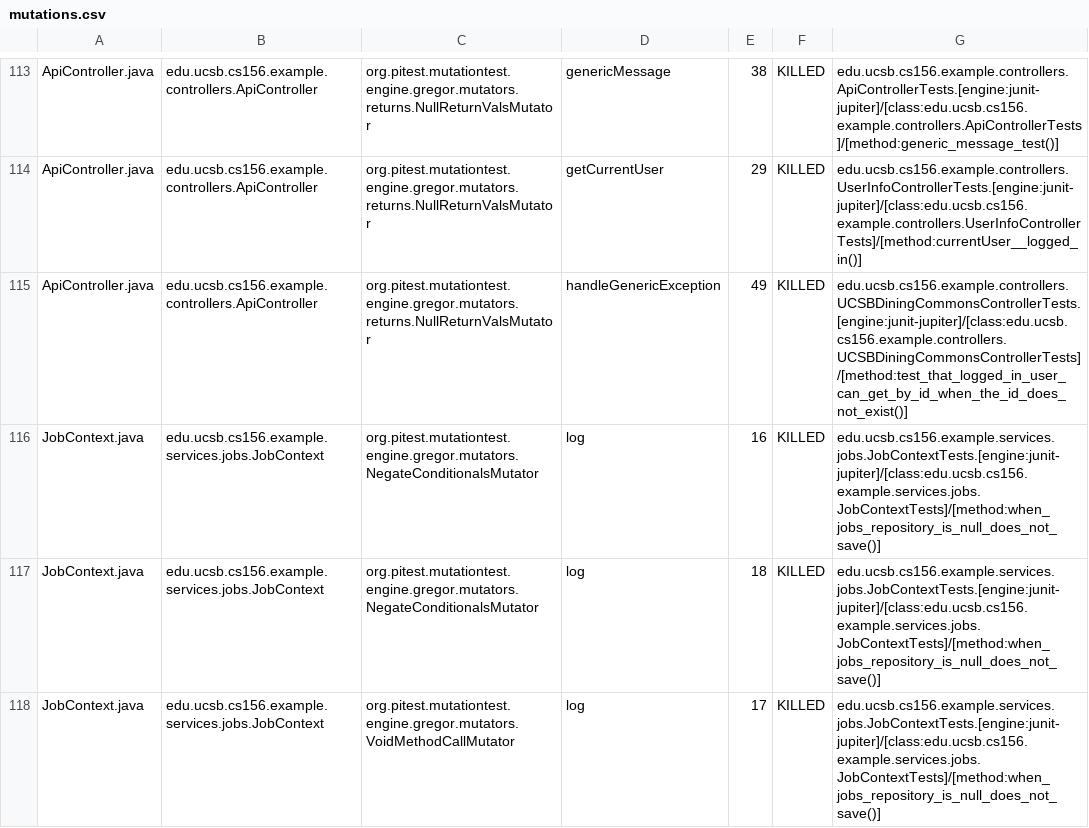
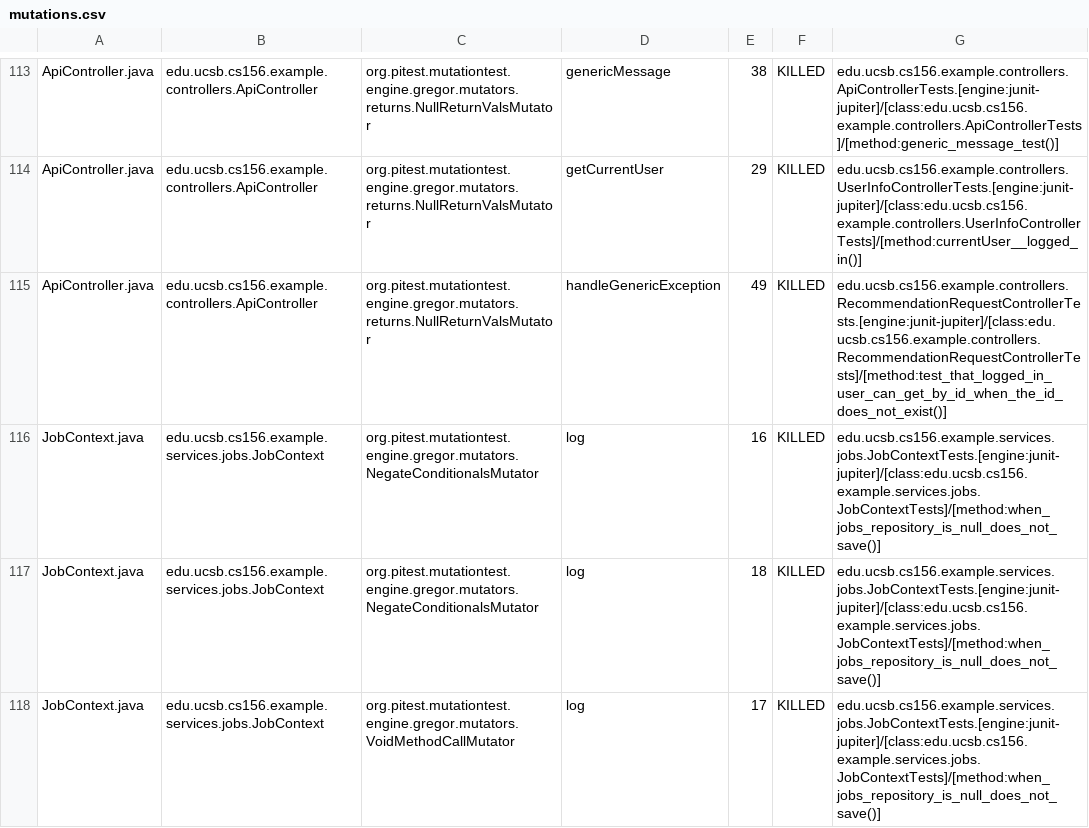
Before and after one commit to ucsb-cs156-s25/team02-s25-01, a CSV file: prs/72/pitest/mutations.csv, drawn as a sheet; only a part is shown, gaps mark what is left out.

Commit message:
Deploying to gh-pages from @ ucsb-cs156-s25/team02-s25-01@fb636c2121629a2097dd6dc653b2cea73dfa3d17 🚀

```diff
--- a/prs/72/pitest/mutations.csv
+++ b/prs/72/pitest/mutations.csv
@@ -114,3 +114,3 @@ ApiController.java,edu.ucsb.cs156.example.controllers.ApiController,org.pitest.m
 ApiController.java,edu.ucsb.cs156.example.controllers.ApiController,org.pitest.mutationtest.engine.gregor.mutators.returns.NullReturnValsMutator,getCurrentUser,29,KILLED,edu.ucsb.cs156.example.controllers.UserInfoControllerTests.[engine:junit-jupiter]/[class:edu.ucsb.cs156.example.controllers.UserInfoControllerTests]/[method:currentUser__logged_in()]
-ApiController.java,edu.ucsb.cs156.example.controllers.ApiController,org.pitest.mutationtest.engine.gregor.mutators.returns.NullReturnValsMutator,handleGenericException,49,KILLED,edu.ucsb.cs156.example.controllers.UCSBDiningCommonsControllerTests.[engine:junit-jupiter]/[class:edu.ucsb.cs156.example.controllers.UCSBDiningCommonsControllerTests]/[method:test_that_logged_in_user_can_get_by_id_when_the_id_does_not_exist()]
+ApiController.java,edu.ucsb.cs156.example.controllers.ApiController,org.pitest.mutationtest.engine.gregor.mutators.returns.NullReturnValsMutator,handleGenericException,49,KILLED,edu.ucsb.cs156.example.controllers.RecommendationRequestControllerTests.[engine:junit-jupiter]/[class:edu.ucsb.cs156.example.controllers.RecommendationRequestControllerTests]/[method:test_that_logged_in_user_can_get_by_id_when_the_id_does_not_exist()]
 JobContext.java,edu.ucsb.cs156.example.services.jobs.JobContext,org.pitest.mutationtest.engine.gregor.mutators.NegateConditionalsMutator,log,16,KILLED,edu.ucsb.cs156.example.services.jobs.JobContextTests.[engine:junit-jupiter]/[class:edu.ucsb.cs156.example.services.jobs.JobContextTests]/[method:when_jobs_repository_is_null_does_not_save()]
```
Also changed, not shown: 17 other files.
